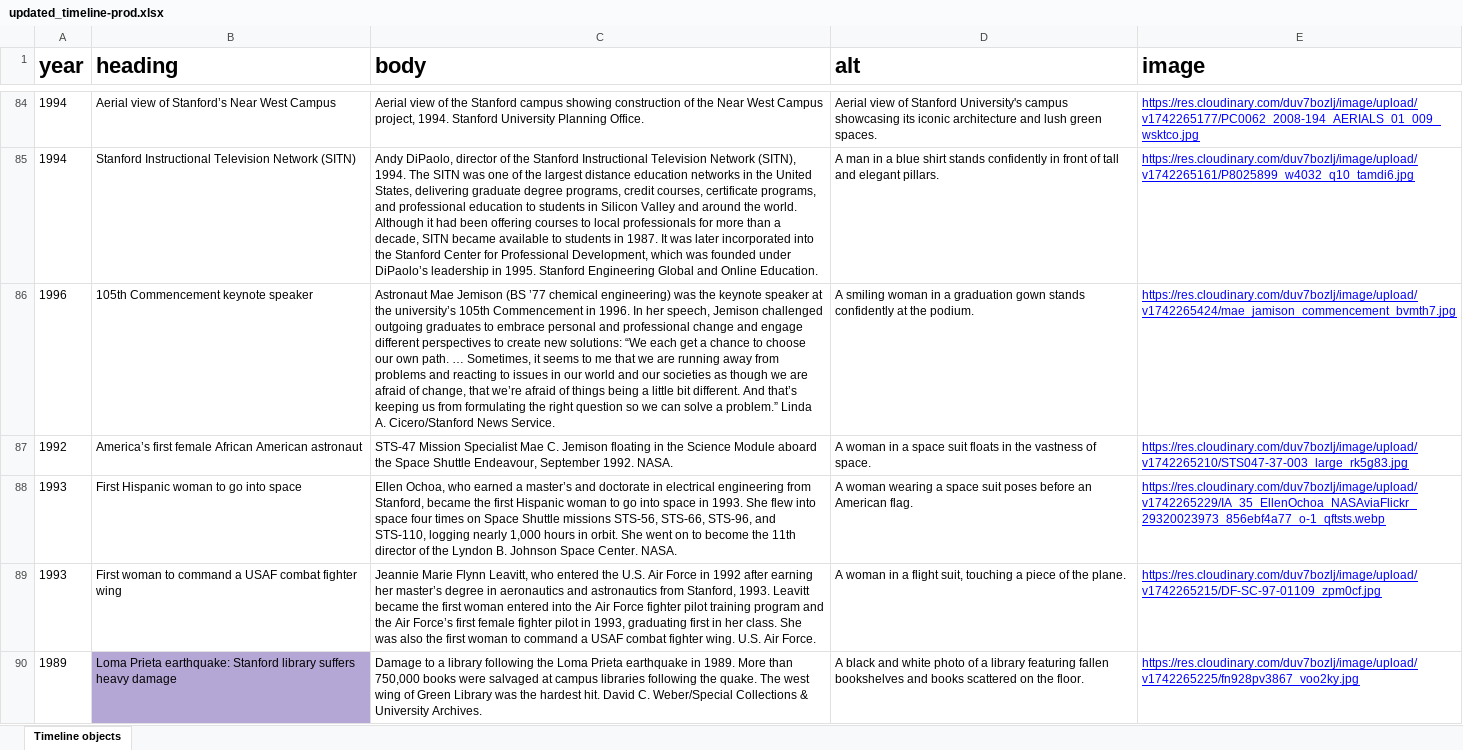
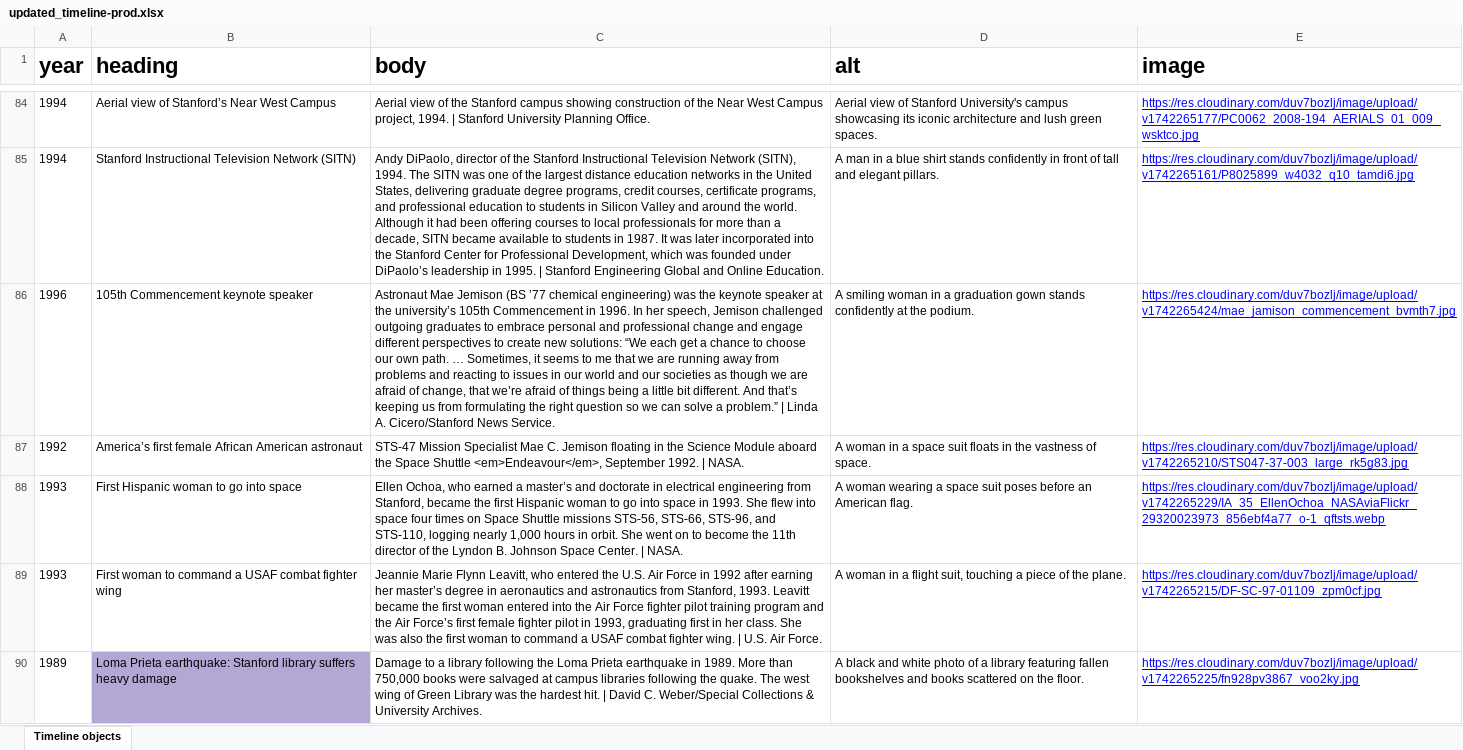
Before and after one commit to SU-SOE/soe-centennial-nextjs, an Excel workbook: scripts/files/updated_timeline-prod.xlsx, sheet Timeline objects, drawn as a sheet; only a part is shown, gaps mark what is left out; values as stored, in another font and other column widths than the file's, no borders; the diff covers the shown part only; the diff names each change by its address in the sheet, - before the commit and + after, or states it on an @@ line.

Commit message:
SOECENT-224 | update timeline data with the latest and greatest

```diff
--- a/scripts/files/updated_timeline-prod.xlsx (sheet Timeline objects)
+++ b/scripts/files/updated_timeline-prod.xlsx (sheet Timeline objects)
-C84 (body): …project, 1994. Stanford University…
+C84 (body): …project, 1994. | Stanford University…
-C85 (body): …in 1995. Stanford Engineering…
+C85 (body): …in 1995. | Stanford Engineering…
-C86 (body): …a problem.” Linda A.…
+C86 (body): …a problem.” | Linda A.…
-C87 (body): …Space Shuttle Endeavour, September 1992. NASA.
+C87 (body): …Space Shuttle <em>Endeavour</em>, September 1992. | NASA.
-C88 (body): …Space Center. NASA.
+C88 (body): …Space Center. | NASA.
-C89 (body): …fighter wing. U.S. Air…
+C89 (body): …fighter wing. | U.S. Air…
-C90 (body): …hardest hit. David C.…
+C90 (body): …hardest hit. | David C.…
```
Also changed, not shown: 145 edited cells and cell formats elsewhere in this sheet, scripts/files/updated_timeline-backup.xlsx, 2 other files.
